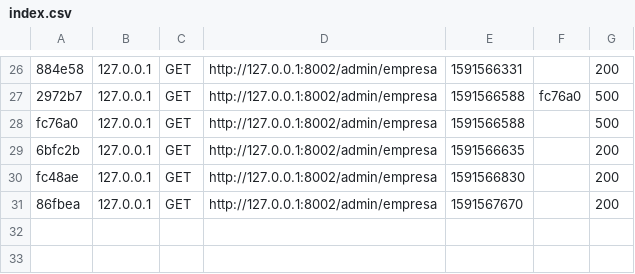
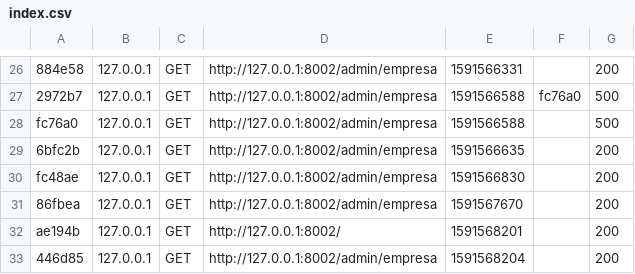
Before and after one commit to imrikus/act3.3, a CSV file: var/cache/dev/profiler/index.csv, drawn as a sheet; only a part is shown, gaps mark what is left out.

```diff
--- a/var/cache/dev/profiler/index.csv
+++ b/var/cache/dev/profiler/index.csv
@@ -31 +31,3 @@ fc48ae,127.0.0.1,GET,http://127.0.0.1:8002/admin/empresa,1591566830,,200
 86fbea,127.0.0.1,GET,http://127.0.0.1:8002/admin/empresa,1591567670,,200
+ae194b,127.0.0.1,GET,http://127.0.0.1:8002/,1591568201,,200
+446d85,127.0.0.1,GET,http://127.0.0.1:8002/admin/empresa,1591568204,,200
```
Also changed, not shown: 3 other files.
